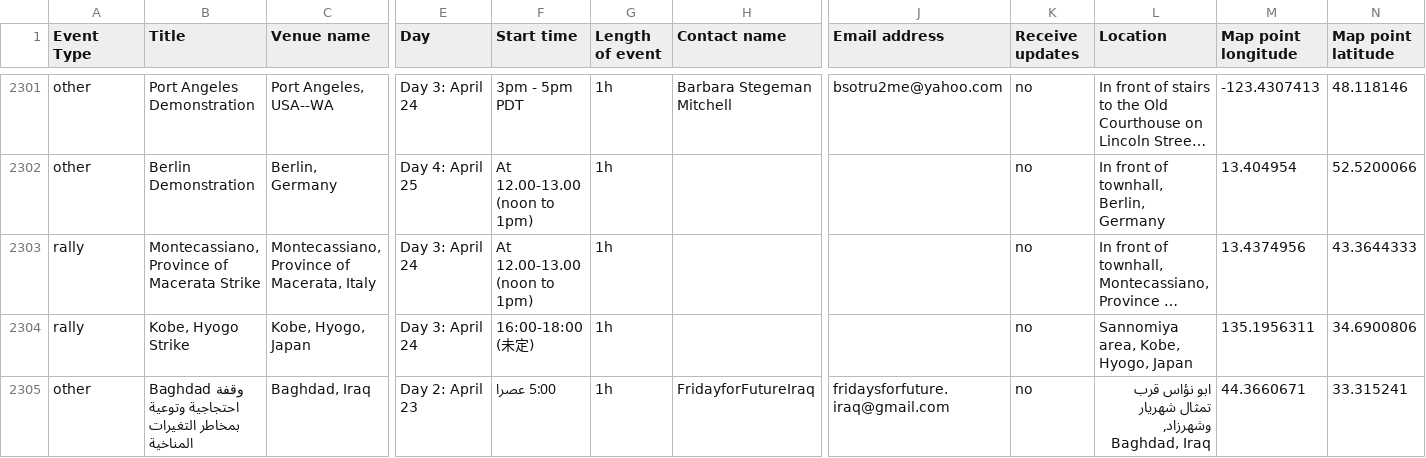
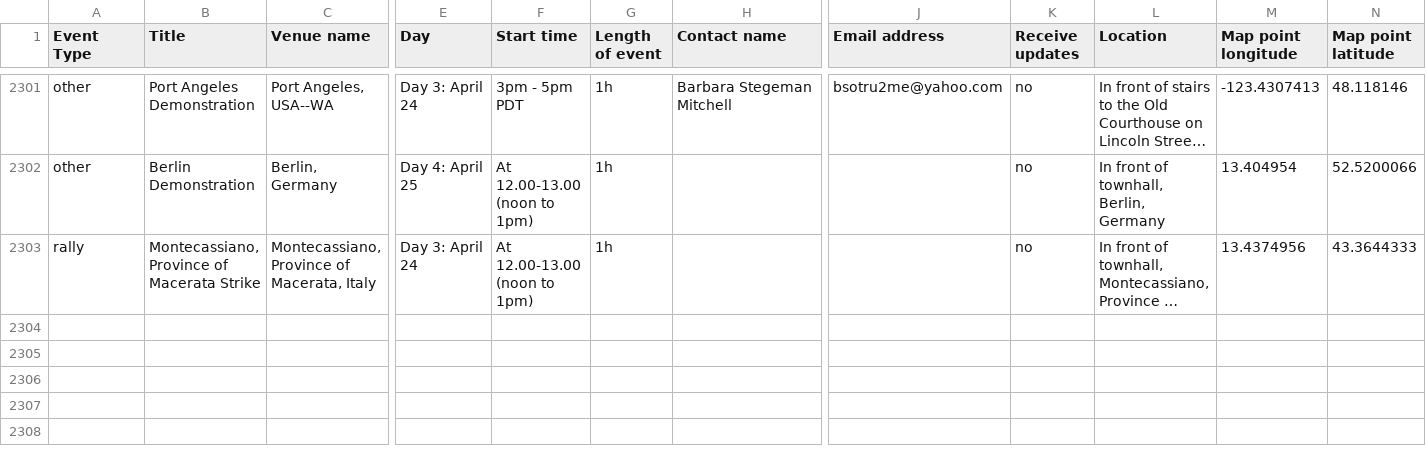
Before and after one commit to allforeco/fridaysforfuture, a CSV file: fff-earthday.csv, drawn as a sheet; only a part is shown, gaps mark what is left out; long unchanged cells end in …; rows hold the shown columns only; the diff names each change by its address in the sheet, - before the commit and + after, or states it on an @@ line.

Commit message:
System scheduled commit 2020-03-20 01:24

```diff
--- a/fff-earthday.csv
+++ b/fff-earthday.csv
-row 2304: rally | Kobe, Hyogo Strike | Kobe, Hyogo, Japan | Day 3: April 24 | 16:00-18:00 (未定) | 1h |  |  | no | Sannomiya area, Kobe, Hyogo, Japan | 135.1956311 | 34.6900806
-row 2305: other | Baghdad وقفة احتجاجية وتوعية بمخاطر التغيرات المناخية | Baghdad, Iraq | Day 2: April 23 | 5:00 عصرا | 1h | FridayforFutureIraq | fridaysforfuture.iraq@gmail.com | no | ابو نؤاس قرب تمثال شهريار وشهرزاد, Baghdad, Iraq | 44.3660671 | 33.315241
```
